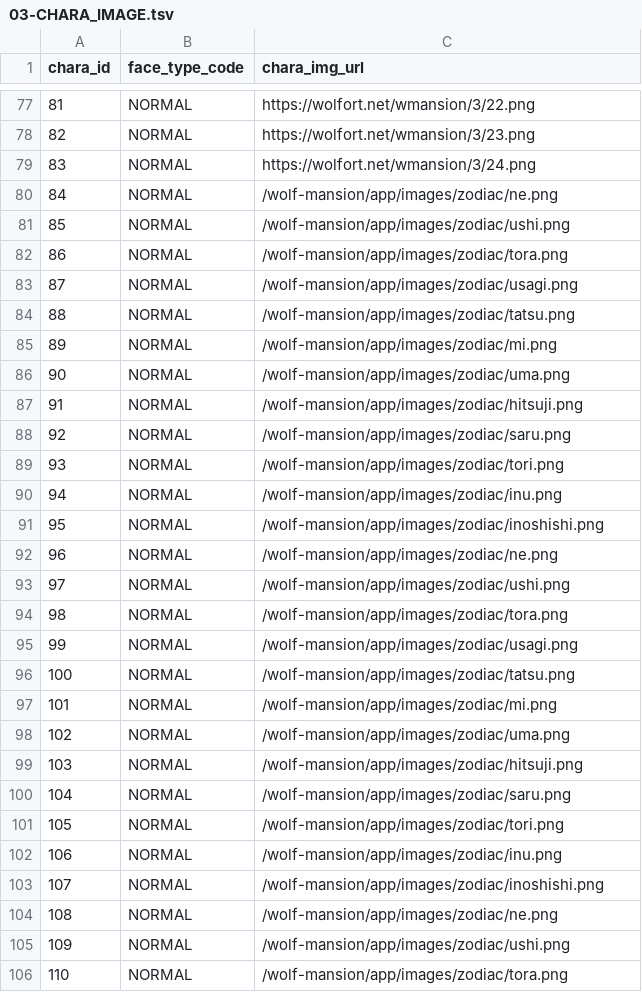
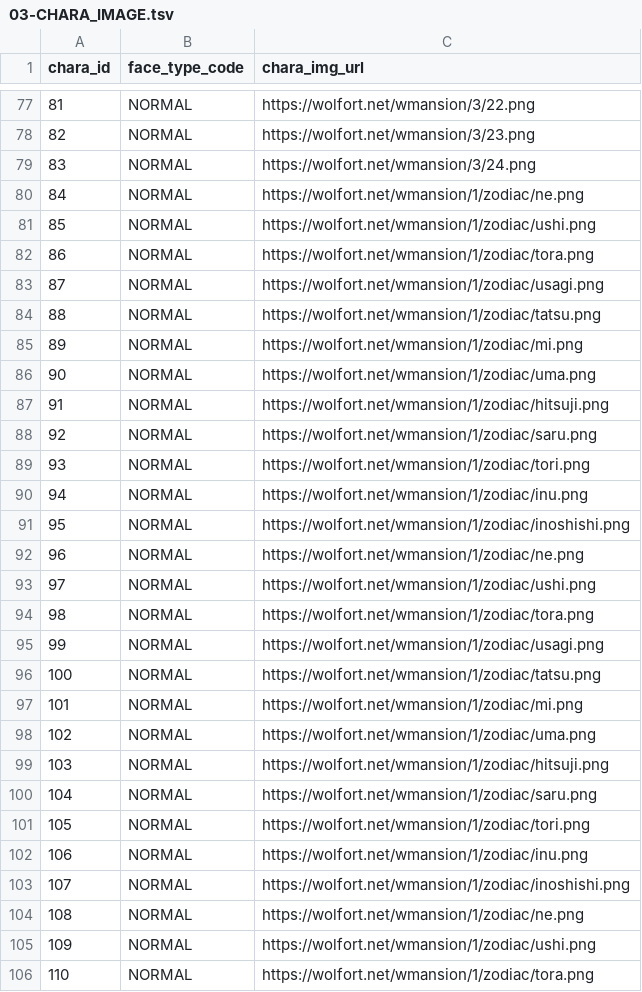
Before and after one commit to h-orito/wolf-mansion, a TSV file: dbflute_wolf_mansiondb/playsql/data/ut/tsv/UTF-8/03-CHARA_IMAGE.tsv, drawn as a sheet; only a part is shown, gaps mark what is left out; the diff covers the shown part only.

```diff
--- a/dbflute_wolf_mansiondb/playsql/data/ut/tsv/UTF-8/03-CHARA_IMAGE.tsv
+++ b/dbflute_wolf_mansiondb/playsql/data/ut/tsv/UTF-8/03-CHARA_IMAGE.tsv
@@ -79,28 +79,28 @@ chara_id	face_type_code	chara_img_url
 83	NORMAL	https://wolfort.net/wmansion/3/24.png
-84	NORMAL	/wolf-mansion/app/images/zodiac/ne.png
-85	NORMAL	/wolf-mansion/app/images/zodiac/ushi.png
-86	NORMAL	/wolf-mansion/app/images/zodiac/tora.png
-87	NORMAL	/wolf-mansion/app/images/zodiac/usagi.png
-88	NORMAL	/wolf-mansion/app/images/zodiac/tatsu.png
-89	NORMAL	/wolf-mansion/app/images/zodiac/mi.png
-90	NORMAL	/wolf-mansion/app/images/zodiac/uma.png
-91	NORMAL	/wolf-mansion/app/images/zodiac/hitsuji.png
-92	NORMAL	/wolf-mansion/app/images/zodiac/saru.png
-93	NORMAL	/wolf-mansion/app/images/zodiac/tori.png
-94	NORMAL	/wolf-mansion/app/images/zodiac/inu.png
-95	NORMAL	/wolf-mansion/app/images/zodiac/inoshishi.png
-96	NORMAL	/wolf-mansion/app/images/zodiac/ne.png
-97	NORMAL	/wolf-mansion/app/images/zodiac/ushi.png
-98	NORMAL	/wolf-mansion/app/images/zodiac/tora.png
-99	NORMAL	/wolf-mansion/app/images/zodiac/usagi.png
-100	NORMAL	/wolf-mansion/app/images/zodiac/tatsu.png
-101	NORMAL	/wolf-mansion/app/images/zodiac/mi.png
-102	NORMAL	/wolf-mansion/app/images/zodiac/uma.png
-103	NORMAL	/wolf-mansion/app/images/zodiac/hitsuji.png
-104	NORMAL	/wolf-mansion/app/images/zodiac/saru.png
-105	NORMAL	/wolf-mansion/app/images/zodiac/tori.png
-106	NORMAL	/wolf-mansion/app/images/zodiac/inu.png
-107	NORMAL	/wolf-mansion/app/images/zodiac/inoshishi.png
-108	NORMAL	/wolf-mansion/app/images/zodiac/ne.png
-109	NORMAL	/wolf-mansion/app/images/zodiac/ushi.png
-110	NORMAL	/wolf-mansion/app/images/zodiac/tora.png
+84	NORMAL	https://wolfort.net/wmansion/1/zodiac/ne.png
+85	NORMAL	https://wolfort.net/wmansion/1/zodiac/ushi.png
+86	NORMAL	https://wolfort.net/wmansion/1/zodiac/tora.png
+87	NORMAL	https://wolfort.net/wmansion/1/zodiac/usagi.png
+88	NORMAL	https://wolfort.net/wmansion/1/zodiac/tatsu.png
+89	NORMAL	https://wolfort.net/wmansion/1/zodiac/mi.png
+90	NORMAL	https://wolfort.net/wmansion/1/zodiac/uma.png
+91	NORMAL	https://wolfort.net/wmansion/1/zodiac/hitsuji.png
+92	NORMAL	https://wolfort.net/wmansion/1/zodiac/saru.png
+93	NORMAL	https://wolfort.net/wmansion/1/zodiac/tori.png
+94	NORMAL	https://wolfort.net/wmansion/1/zodiac/inu.png
+95	NORMAL	https://wolfort.net/wmansion/1/zodiac/inoshishi.png
+96	NORMAL	https://wolfort.net/wmansion/1/zodiac/ne.png
+97	NORMAL	https://wolfort.net/wmansion/1/zodiac/ushi.png
+98	NORMAL	https://wolfort.net/wmansion/1/zodiac/tora.png
+99	NORMAL	https://wolfort.net/wmansion/1/zodiac/usagi.png
+100	NORMAL	https://wolfort.net/wmansion/1/zodiac/tatsu.png
+101	NORMAL	https://wolfort.net/wmansion/1/zodiac/mi.png
+102	NORMAL	https://wolfort.net/wmansion/1/zodiac/uma.png
+103	NORMAL	https://wolfort.net/wmansion/1/zodiac/hitsuji.png
+104	NORMAL	https://wolfort.net/wmansion/1/zodiac/saru.png
+105	NORMAL	https://wolfort.net/wmansion/1/zodiac/tori.png
+106	NORMAL	https://wolfort.net/wmansion/1/zodiac/inu.png
+107	NORMAL	https://wolfort.net/wmansion/1/zodiac/inoshishi.png
+108	NORMAL	https://wolfort.net/wmansion/1/zodiac/ne.png
+109	NORMAL	https://wolfort.net/wmansion/1/zodiac/ushi.png
+110	NORMAL	https://wolfort.net/wmansion/1/zodiac/tora.png
```
Also changed, not shown: 29 edited cells elsewhere in this file, 34 other files.
